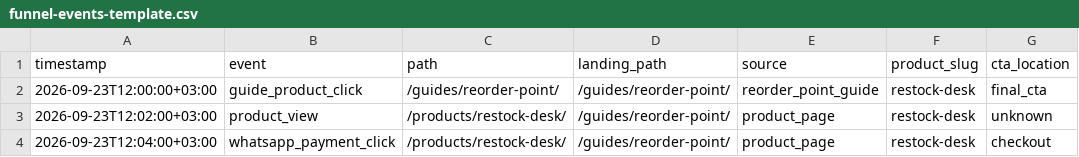
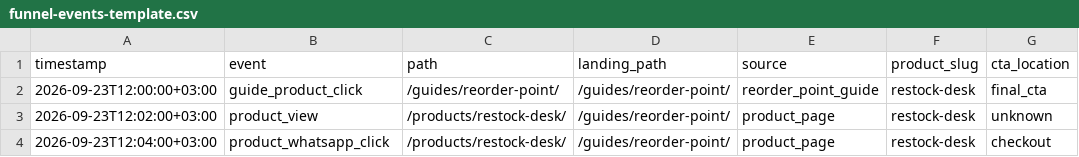
Before and after one commit to alaaomran2020/digital-execution-store, a CSV file: analytics/funnel-events-template.csv, drawn as a sheet; only a part is shown; the diff names each change by its address in the sheet, - before the commit and + after, or states it on an @@ line.

Commit message:
closeout: normalize analytics baseline event names

```diff
--- a/analytics/funnel-events-template.csv
+++ b/analytics/funnel-events-template.csv
-B4 (event): whatsapp_payment_click
+B4 (event): product_whatsapp_click
```
